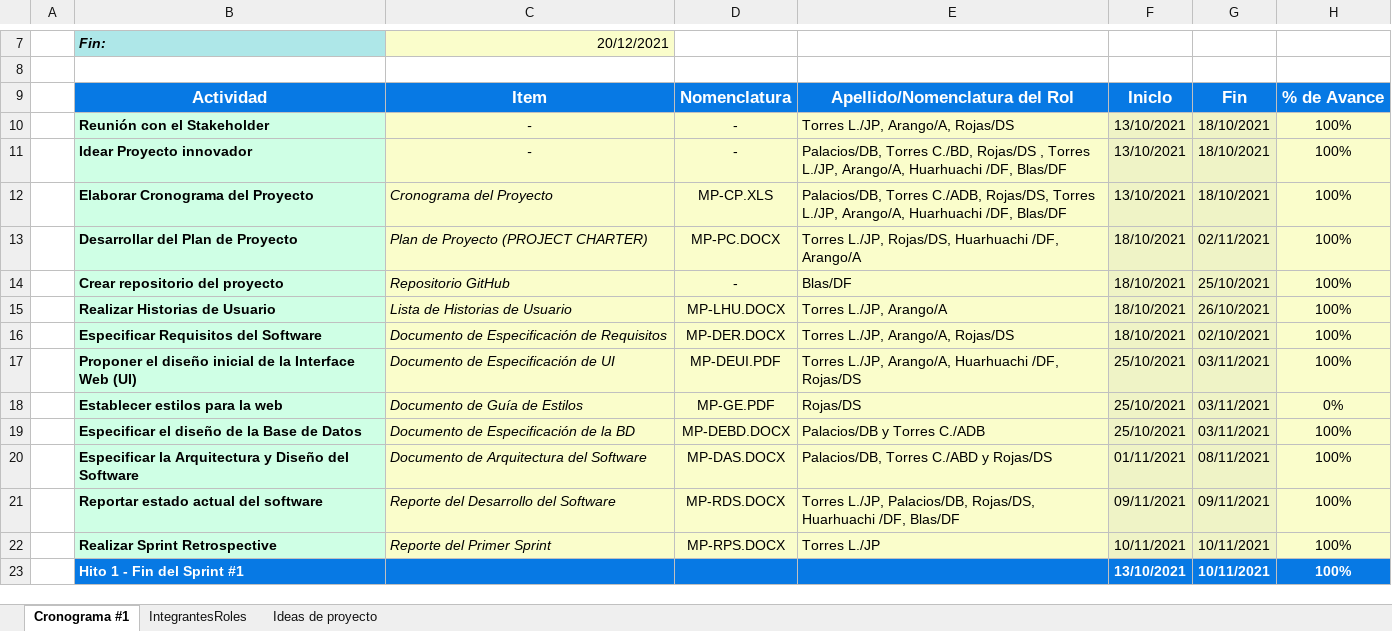
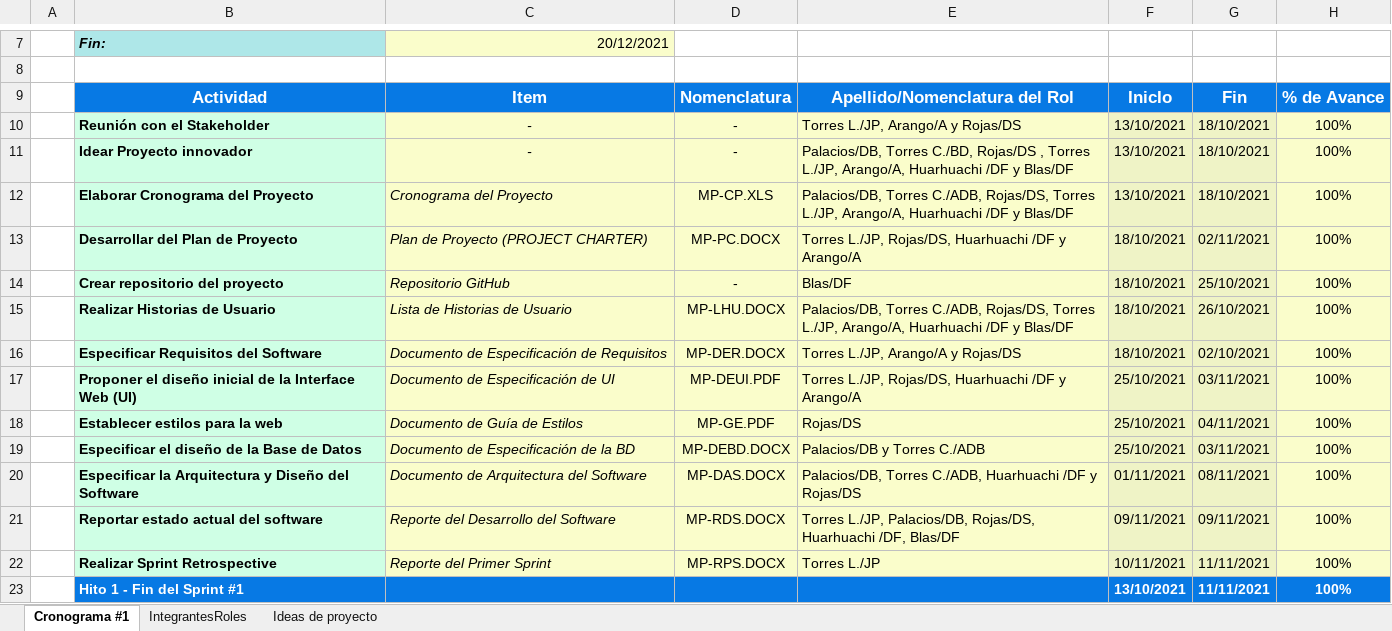
Before and after one commit to aronlabr/GCS-Orangesoft, an Excel workbook: Desarrollo/MP/Gestión/MP-CP.xlsx, sheet Cronograma #1, drawn as a sheet; only a part is shown, gaps mark what is left out; values as stored, in another font and other column widths than the file's, no borders; the diff covers the shown part only; the diff names each change by its address in the sheet, - before the commit and + after, or states it on an @@ line.

Commit message:
Actualización del porcentaje de avance del proyecto
Actualización del porcentaje de avance del proyecto

```diff
--- a/Desarrollo/MP/Gestión/MP-CP.xlsx (sheet Cronograma #1)
+++ b/Desarrollo/MP/Gestión/MP-CP.xlsx (sheet Cronograma #1)
-E10: Torres L./JP, Arango/A, Rojas/DS
+E10: Torres L./JP, Arango/A y Rojas/DS
-E11: …Arango/A, Huarhuachi /DF, Blas/DF
+E11: …Arango/A, Huarhuachi /DF y Blas/DF
-E12: …Arango/A, Huarhuachi /DF, Blas/DF
+E12: …Arango/A, Huarhuachi /DF y Blas/DF
-E13: …Rojas/DS, Huarhuachi /DF, Arango/A
+E13: …Rojas/DS, Huarhuachi /DF y Arango/A
-E15: Torres L./JP, Arango/A
+E15: Palacios/DB, Torres C./ADB, Rojas/DS, Torres L./JP, Arango/A, Huarhuachi /DF y Blas/DF
-E16: Torres L./JP, Arango/A, Rojas/DS
+E16: Torres L./JP, Arango/A y Rojas/DS
-E17: Torres L./JP, Arango/A, Huarhuachi /DF, Rojas/DS
+E17: Torres L./JP, Rojas/DS, Huarhuachi /DF y Arango/A
-G18: 03/11/2021
+G18: 04/11/2021
-H18: 0%
+H18: 100%
-E20: Palacios/DB, Torres C./ABD y Rojas/DS
+E20: Palacios/DB, Torres C./ADB, Huarhuachi /DF y Rojas/DS
-G22:G23: 10/11/2021
+G22:G23: 11/11/2021
```
Also changed, not shown: 2 added rows, 2 removed rows, 26 edited cells and cell formats elsewhere in this sheet.
